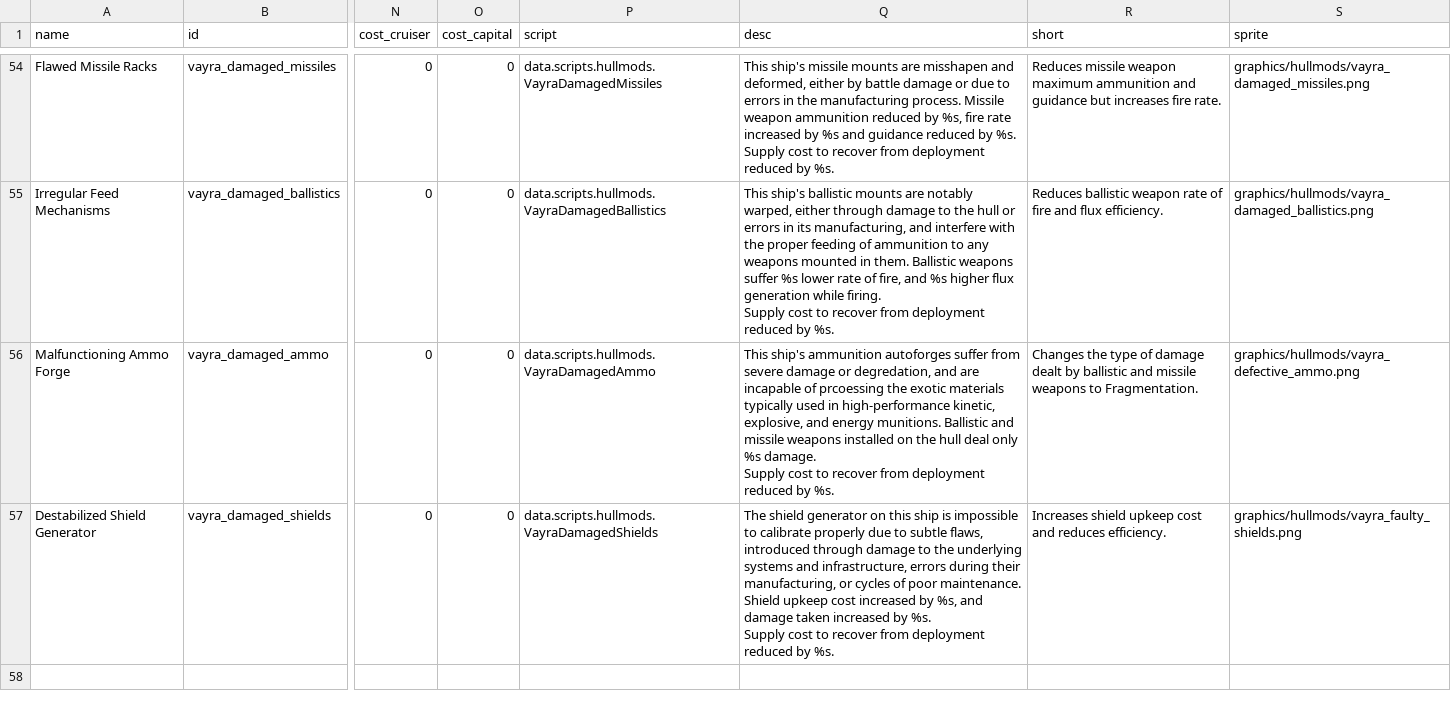
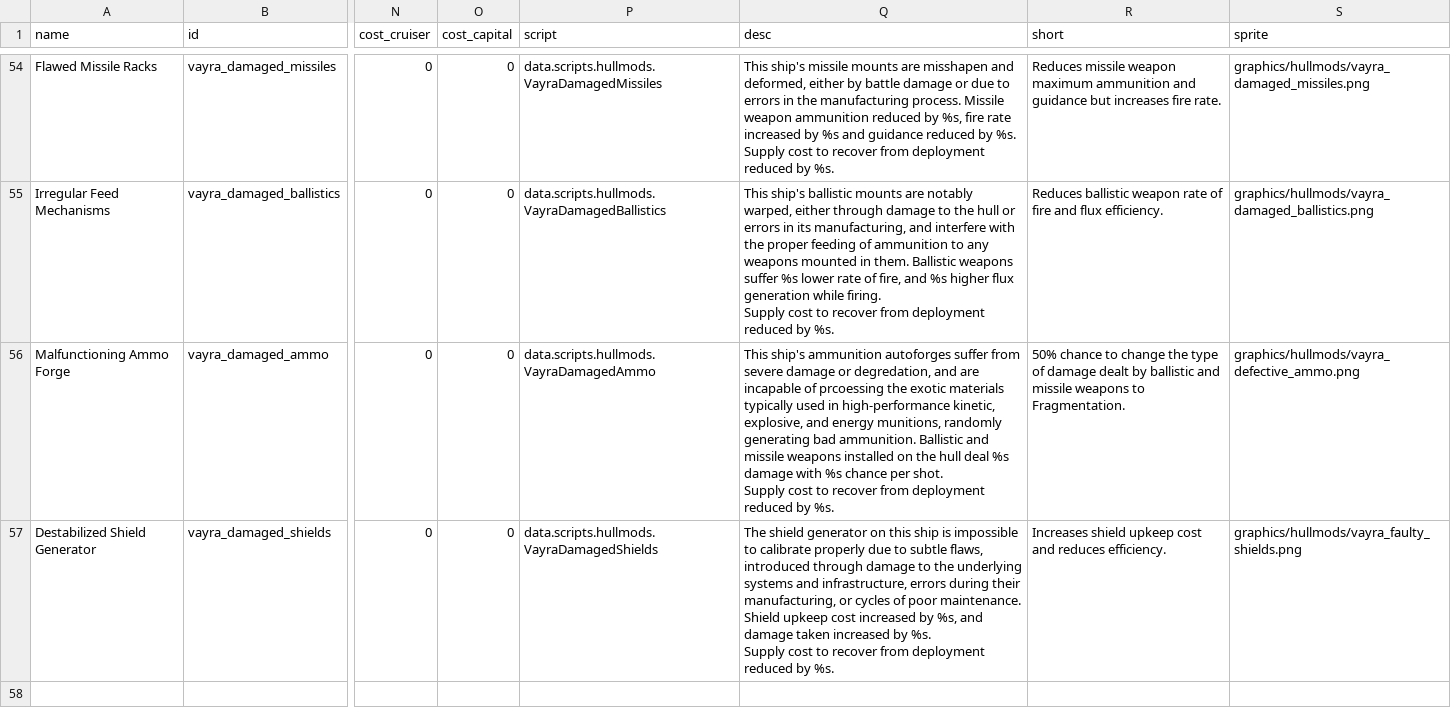
Before and after one commit to RkShaRkz/Starsector-IntelliJ-Template, a CSV file: src/data/hullmods/hull_mods.csv, drawn as a sheet; only a part is shown, gaps mark what is left out; ↵ is a line break in a cell; the diff names each change by its address in the sheet, - before the commit and + after, or states it on an @@ line.

Commit message:
Soften up / slightly rework VayraDamagedAmmo
I don't really care about this dmod, and people whined enough so why not.
Here. Instead of the "50% chance" being a rugged-exclusive feature, why not
make it the default one:
- 50% chance to change to fragmentation
- 25% chance to change to fragmentation if you have Rugged Construction

there. I don't wanna hear any more nonsense about this one.

```diff
--- a/src/data/hullmods/hull_mods.csv
+++ b/src/data/hullmods/hull_mods.csv
-Q56 (desc): …and energy munitions. Ballistic and missile weapons installed on the hull deal only %s damage. ↵ Supply cost…
+Q56 (desc): …and energy munitions, randomly generating bad ammunition. Ballistic and missile weapons installed on the hull deal %s damage with %s chance per shot. ↵ Supply cost…
-R56 (short): Changes the type…
+R56 (short): 50% chance to change the type…
```
Also changed, not shown: 1 other file.
